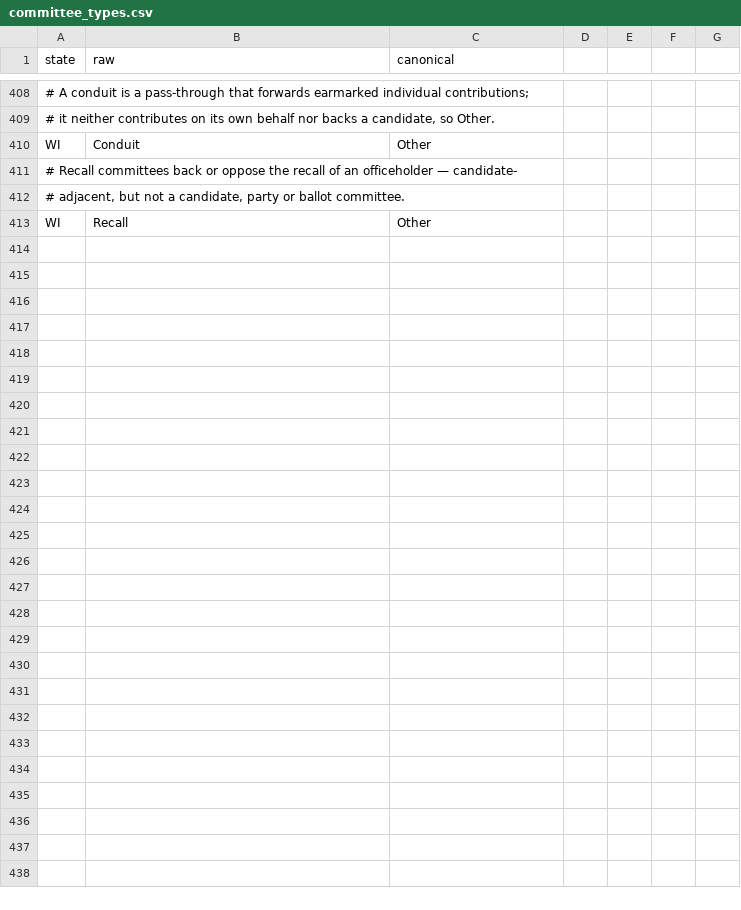
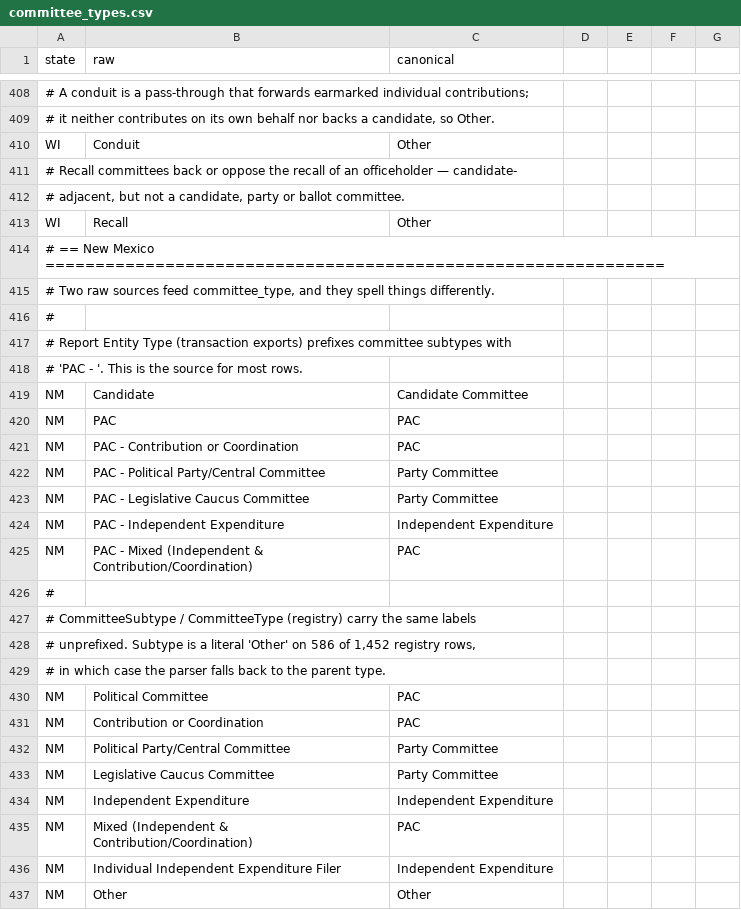
Before and after one commit to hderyke/state-level-campaign-finance, a CSV file: src/aliases/committee_types.csv, drawn as a sheet; only a part is shown, gaps mark what is left out.

```diff
--- a/src/aliases/committee_types.csv
+++ b/src/aliases/committee_types.csv
@@ -413 +413,25 @@ WI,Conduit,Other,,,,
 WI,Recall,Other,,,,
+# == New Mexico ==============================================================,,,,,,
+"# Two raw sources feed committee_type, and they spell things differently.",,,,,,
+#,,,,,,
+# Report Entity Type (transaction exports) prefixes committee subtypes with,,,,,,
+# 'PAC - '. This is the source for most rows.,,,,,,
+NM,Candidate,Candidate Committee,,,,
+NM,PAC,PAC,,,,
+NM,PAC - Contribution or Coordination,PAC,,,,
+NM,PAC - Political Party/Central Committee,Party Committee,,,,
+NM,PAC - Legislative Caucus Committee,Party Committee,,,,
+NM,PAC - Independent Expenditure,Independent Expenditure,,,,
+NM,PAC - Mixed (Independent & Contribution/Coordination),PAC,,,,
+#,,,,,,
+# CommitteeSubtype / CommitteeType (registry) carry the same labels,,,,,,
+"# unprefixed. Subtype is a literal 'Other' on 586 of 1,452 registry rows,",,,,,,
+# in which case the parser falls back to the parent type.,,,,,,
+NM,Political Committee,PAC,,,,
+NM,Contribution or Coordination,PAC,,,,
+NM,Political Party/Central Committee,Party Committee,,,,
+NM,Legislative Caucus Committee,Party Committee,,,,
+NM,Independent Expenditure,Independent Expenditure,,,,
+NM,Mixed (Independent & Contribution/Coordination),PAC,,,,
+NM,Individual Independent Expenditure Filer,Independent Expenditure,,,,
+NM,Other,Other,,,,
```
Also changed, not shown: src/aliases/contributor_types.csv, src/aliases/expenditure_categories.csv, 9 other files.
